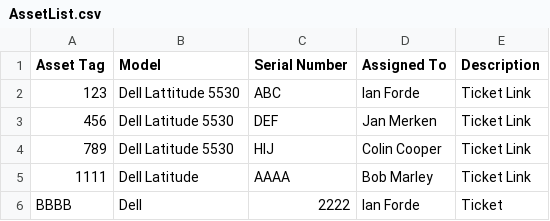
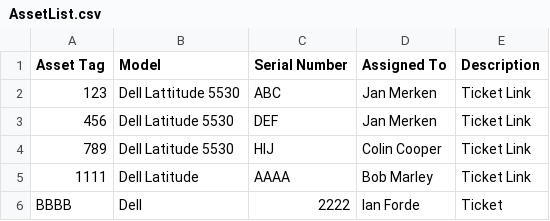
Before and after one commit to IanForde/AssetManagement, a CSV file: AssetList.csv, drawn as a sheet.

Commit message:
Update AssetList.csv by script - 2025-07-24 11:11:46

```diff
--- a/AssetList.csv
+++ b/AssetList.csv
@@ -1,3 +1,3 @@
 "Asset Tag","Model","Serial Number","Assigned To","Description"
-"123","Dell Lattitude 5530","ABC","Ian Forde","Ticket Link"
+"123","Dell Lattitude 5530","ABC","Jan Merken","Ticket Link"
 "456","Dell Latitude 5530","DEF","Jan Merken","Ticket Link"
```
